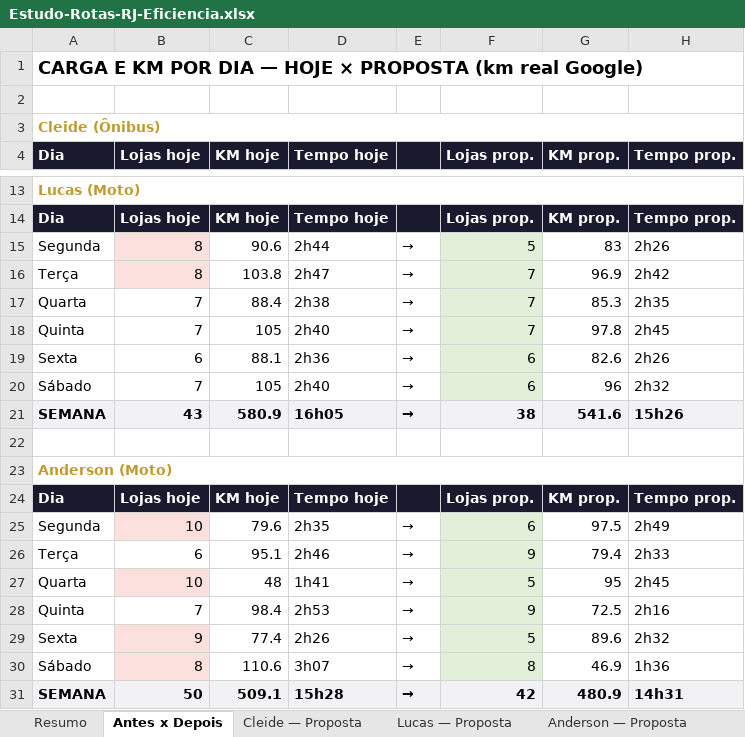
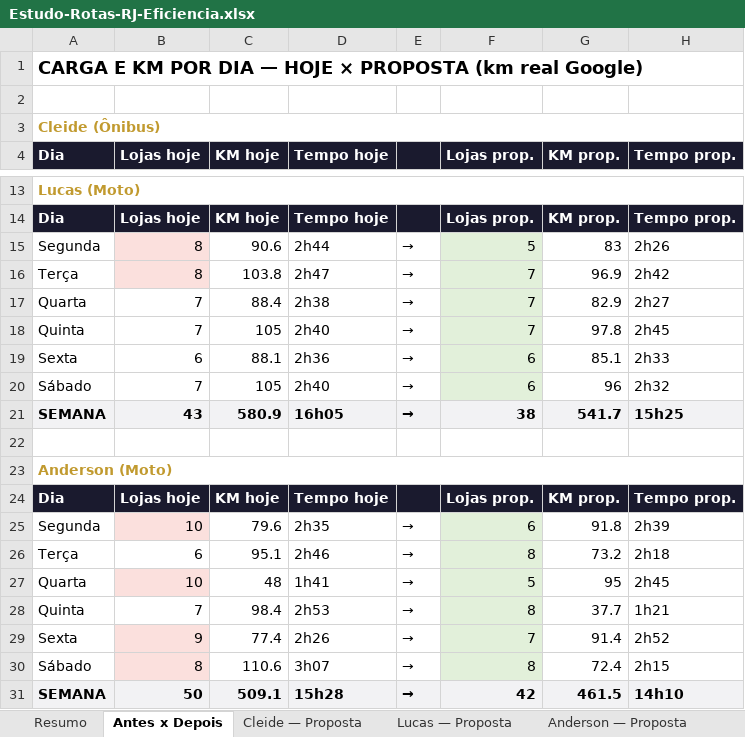
Before and after one commit to ViewOutBusiness/rotas_rio, an Excel workbook: Estudo-Rotas-RJ-Eficiencia.xlsx, sheet Antes x Depois, drawn as a sheet; only a part is shown, gaps mark what is left out; values as stored, in another font and other column widths than the file's, no borders; the diff covers the shown part only; the diff names each change by its address in the sheet, - before the commit and + after, or states it on an @@ line.

```diff
--- a/Estudo-Rotas-RJ-Eficiencia.xlsx (sheet Antes x Depois)
+++ b/Estudo-Rotas-RJ-Eficiencia.xlsx (sheet Antes x Depois)
-G17 (KM prop.): 85.3
+G17 (KM prop.): 82.9
-H17 (Tempo prop.): 2h35
+H17 (Tempo prop.): 2h27
-G19 (KM prop.): 82.6
+G19 (KM prop.): 85.1
-H19 (Tempo prop.): 2h26
+H19 (Tempo prop.): 2h33
-G21 (KM prop.): 541.6
+G21 (KM prop.): 541.7
-H21 (Tempo prop.): 15h26
+H21 (Tempo prop.): 15h25
-G25 (KM prop.): 97.5
+G25 (KM prop.): 91.8
-H25 (Tempo prop.): 2h49
+H25 (Tempo prop.): 2h39
-F26 (Lojas prop.): 9
+F26 (Lojas prop.): 8
-G26 (KM prop.): 79.4
+G26 (KM prop.): 73.2
-H26 (Tempo prop.): 2h33
+H26 (Tempo prop.): 2h18
-F28 (Lojas prop.): 9
+F28 (Lojas prop.): 8
-G28 (KM prop.): 72.5
+G28 (KM prop.): 37.7
-H28 (Tempo prop.): 2h16
+H28 (Tempo prop.): 1h21
-F29 (Lojas prop.): 5
+F29 (Lojas prop.): 7
-G29 (KM prop.): 89.6
+G29 (KM prop.): 91.4
-H29 (Tempo prop.): 2h32
+H29 (Tempo prop.): 2h52
-G30 (KM prop.): 46.9
+G30 (KM prop.): 72.4
-H30 (Tempo prop.): 1h36
+H30 (Tempo prop.): 2h15
-G31 (KM prop.): 480.9
+G31 (KM prop.): 461.5
-H31 (Tempo prop.): 14h31
+H31 (Tempo prop.): 14h10
```
Also changed, not shown: 16 edited cells elsewhere in this sheet, sheet Anderson — Proposta, sheet Cleide — Proposta, sheet Lojas (53), sheet Links Maps, sheet Resumo, sheet Lucas — Proposta, 1 other file.
